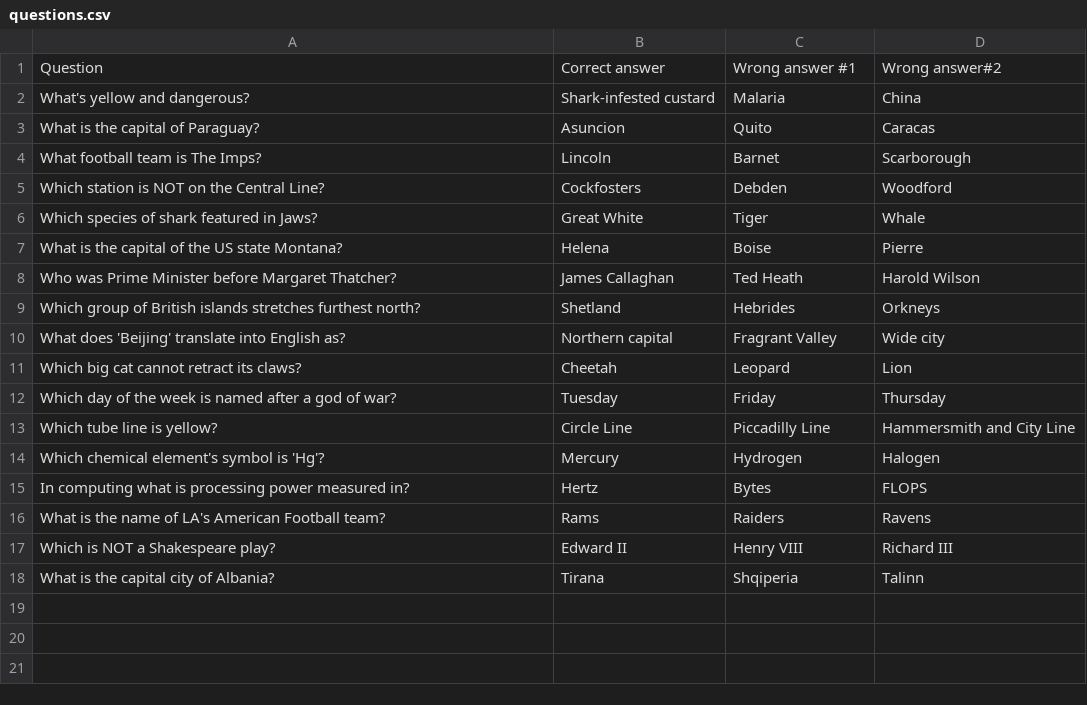
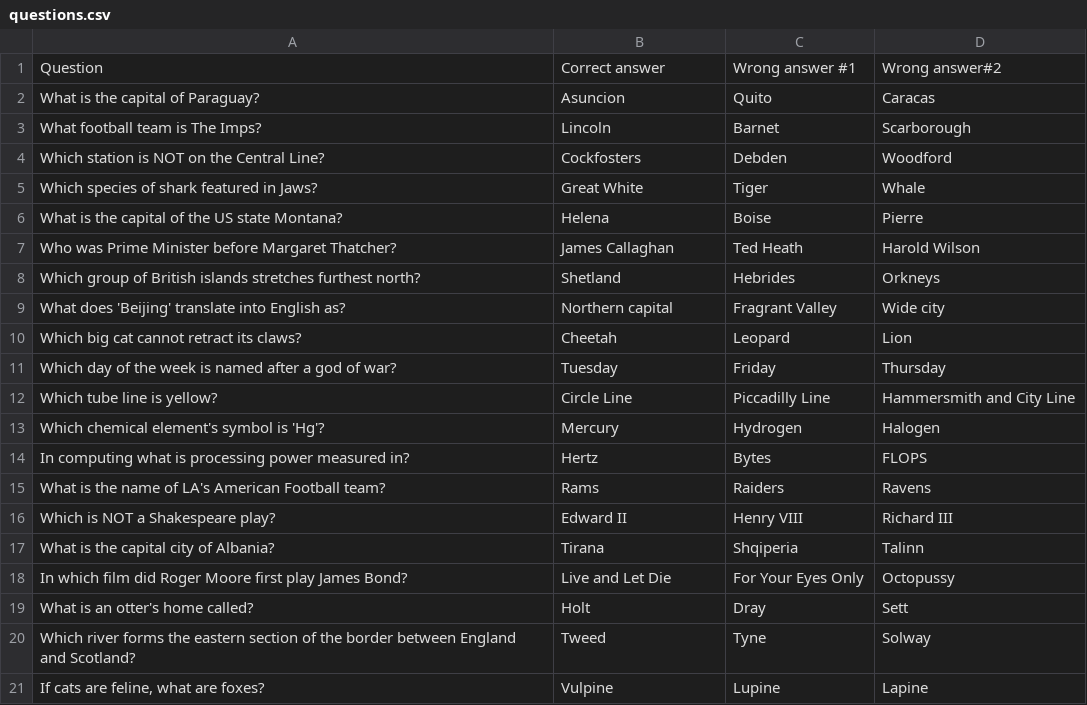
Before and after one commit to dangmckeown/quizzy-gorillas, a CSV file: questions.csv, drawn as a sheet; removed rows and columns are numbered as before the commit, all else as after; the diff names each change by its address in the sheet, - before the commit and + after, or states it on an @@ line.

Commit message:
Question list updated

```diff
--- a/questions.csv
+++ b/questions.csv
-row 2: What's yellow and dangerous? | Shark-infested custard | Malaria | China
+row 18: In which film did Roger Moore first play James Bond? | Live and Let Die | For Your Eyes Only | Octopussy
+row 19: What is an otter's home called? | Holt | Dray | Sett
+row 20: Which river forms the eastern section of the border between England and Scotland? | Tweed | Tyne | Solway
+row 21: If cats are feline, what are foxes? | Vulpine | Lupine | Lapine
```
Also changed, not shown: 1 other file.
